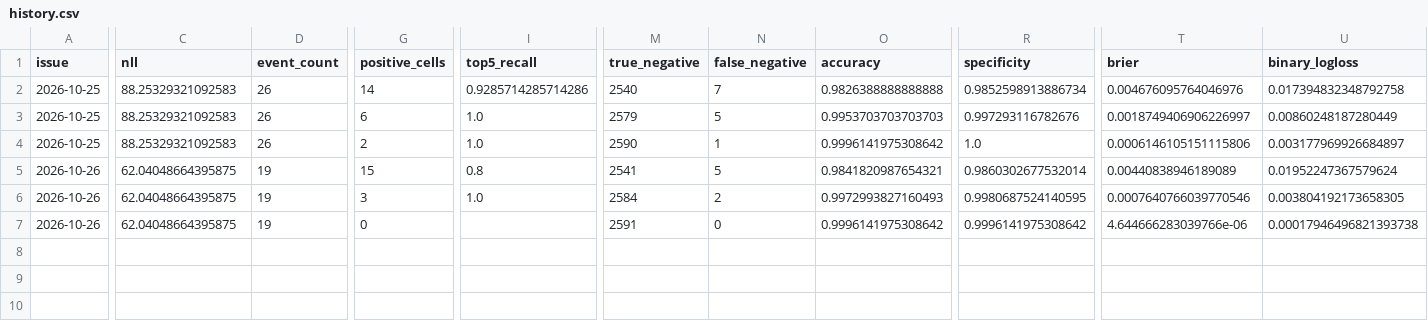
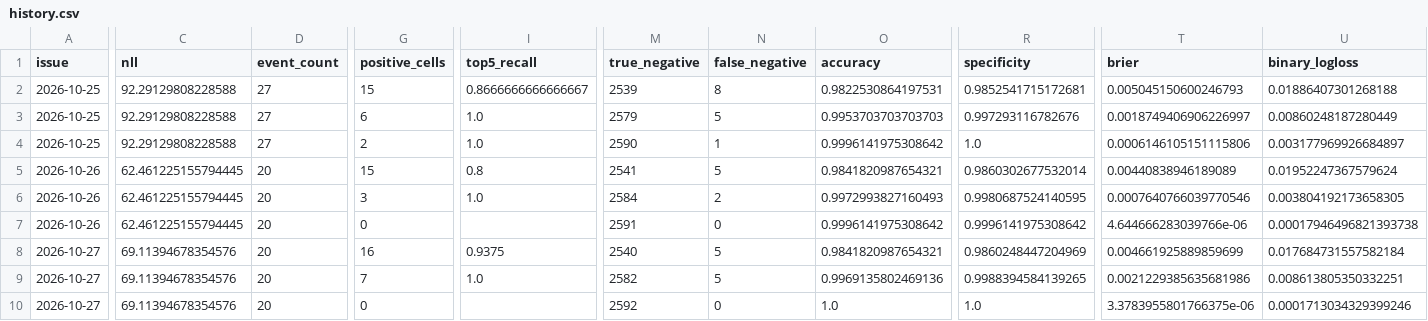
Before and after one commit to HenrikVaughn/shockradar-accuracy, a CSV file: accuracy/history.csv, drawn as a sheet; only a part is shown, gaps mark what is left out; rows hold the shown columns only; the diff covers the shown part only; the diff names each change by its address in the sheet, - before the commit and + after, or states it on an @@ line.

```diff
--- a/accuracy/history.csv
+++ b/accuracy/history.csv
-C2:C4 (nll): 88.25329321092583
+C2:C4 (nll): 92.29129808228588
-D2:D4 (event_count): 26
+D2:D4 (event_count): 27
-G2 (positive_cells): 14
+G2 (positive_cells): 15
-I2 (top5_recall): 0.9285714285714286
+I2 (top5_recall): 0.8666666666666667
-M2 (true_negative): 2540
+M2 (true_negative): 2539
-N2 (false_negative): 7
+N2 (false_negative): 8
-O2 (accuracy): 0.9826388888888888
+O2 (accuracy): 0.9822530864197531
-R2 (specificity): 0.9852598913886734
+R2 (specificity): 0.9852541715172681
-T2 (brier): 0.004676095764046976
+T2 (brier): 0.005045150600246793
-U2 (binary_logloss): 0.017394832348792758
+U2 (binary_logloss): 0.01886407301268188
-C5:C7 (nll): 62.04048664395875
+C5:C7 (nll): 62.461225155794445
-D5:D7 (event_count): 19
+D5:D7 (event_count): 20
+row 8: 2026-10-27 | 69.11394678354576 | 20 | 16 | 0.9375 | 2540 | 5 | 0.9841820987654321 | 0.9860248447204969 | 0.004661925889859699 | 0.017684731557582184
+row 9: 2026-10-27 | 69.11394678354576 | 20 | 7 | 1.0 | 2582 | 5 | 0.9969135802469136 | 0.9988394584139265 | 0.0021229385635681986 | 0.008613805350332251
+row 10: 2026-10-27 | 69.11394678354576 | 20 | 0 |  | 2592 | 0 | 1.0 | 1.0 | 3.3783955801766375e-06 | 0.0001713034329399246
```
Also changed, not shown: 2 edited cells elsewhere in this file, accuracy/publication_times.csv, 3 other files.
